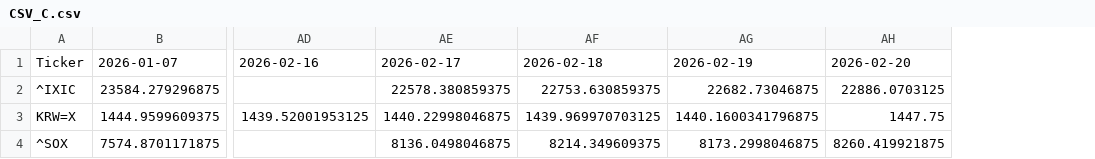
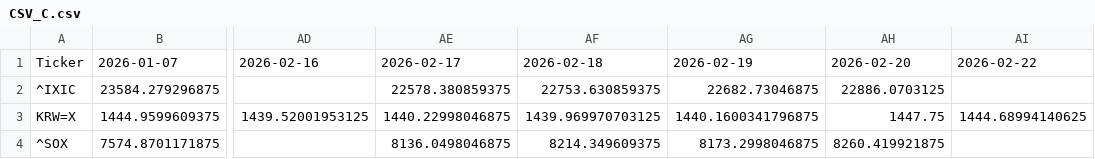
Before and after one commit to JungHoLee100/etf-data-collector, a CSV file: CSV_C.csv, drawn as a sheet; only a part is shown, gaps mark what is left out; the diff names each change by its address in the sheet, - before the commit and + after, or states it on an @@ line.

```diff
--- a/CSV_C.csv
+++ b/CSV_C.csv
+column AI, rows 1-3: 2026-02-22 |  | 1444.68994140625
```
Also changed, not shown: CSV_A_Analysis.csv, Final_Insight.csv.
